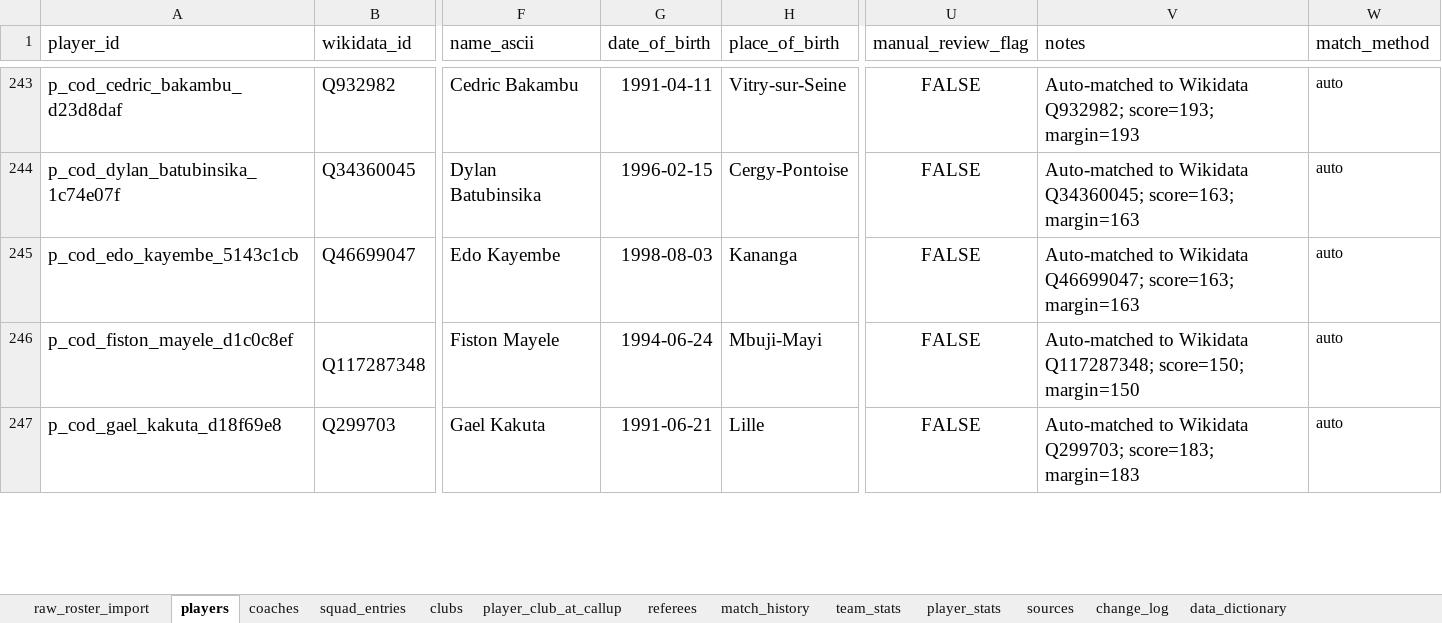
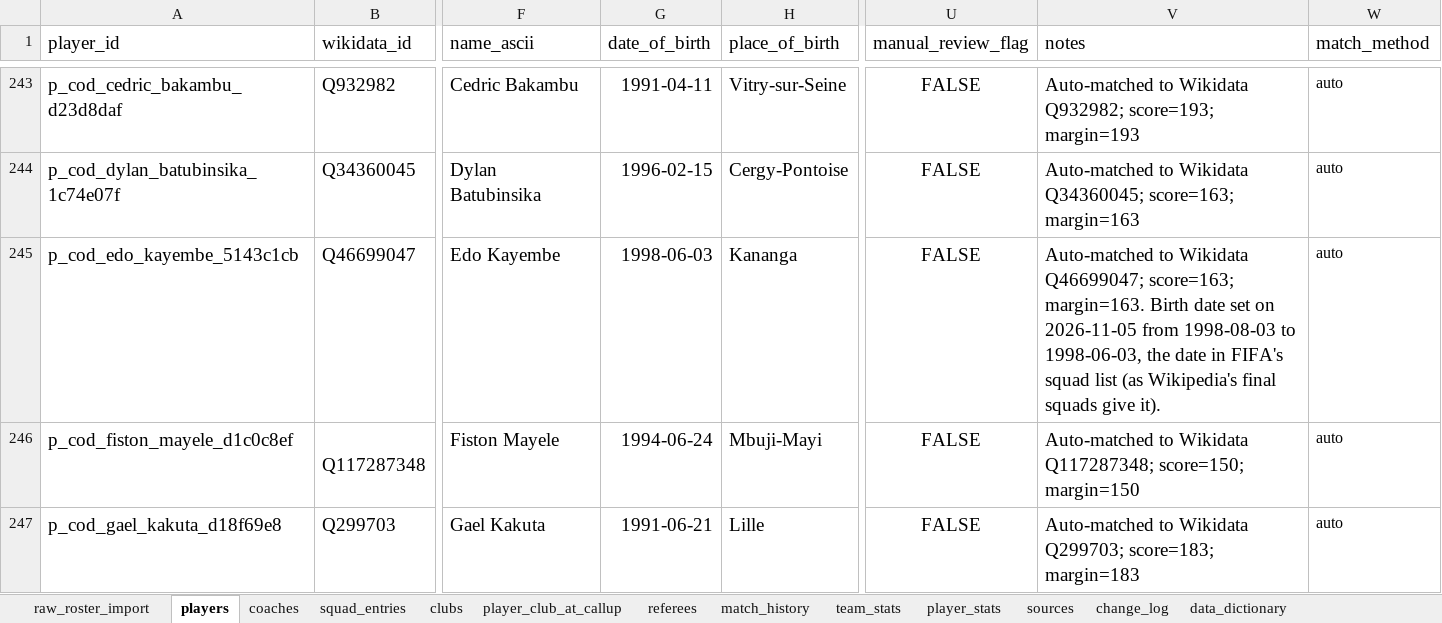
Before and after one commit to torqueda/world_cup_player_tracker, an Excel workbook: data/master/world_cup_2026_player_map_master.xlsx, sheet players, drawn as a sheet; only a part is shown, gaps mark what is left out; values as stored, in another font and other column widths than the file's, no borders; the diff covers the shown part only; the diff names each change by its address in the sheet, - before the commit and + after, or states it on an @@ line.

```diff
--- a/data/master/world_cup_2026_player_map_master.xlsx (sheet players)
+++ b/data/master/world_cup_2026_player_map_master.xlsx (sheet players)
-G245 (date_of_birth): 1998-08-03
+G245 (date_of_birth): 1998-06-03
-V245 (notes): …Q46699047; score=163; margin=163
+V245 (notes): …Q46699047; score=163; margin=163. Birth date set on 2026-11-05 from 1998-08-03 to 1998-06-03, the date in FIFA's squad list (as Wikipedia's final squads give it).
```
Also changed, not shown: 52 edited cells elsewhere in this sheet, sheet change_log, 12 other files.
